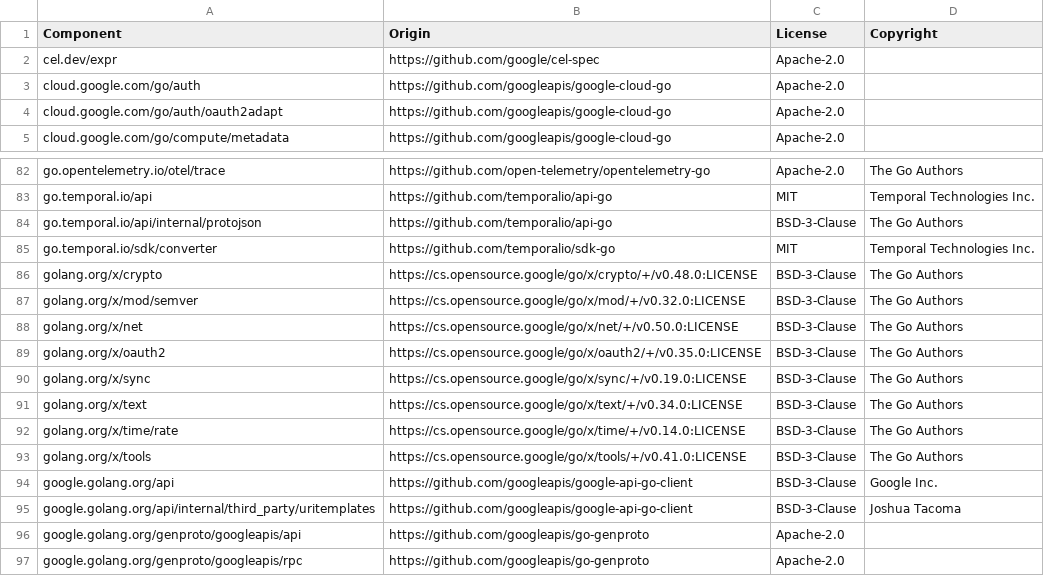
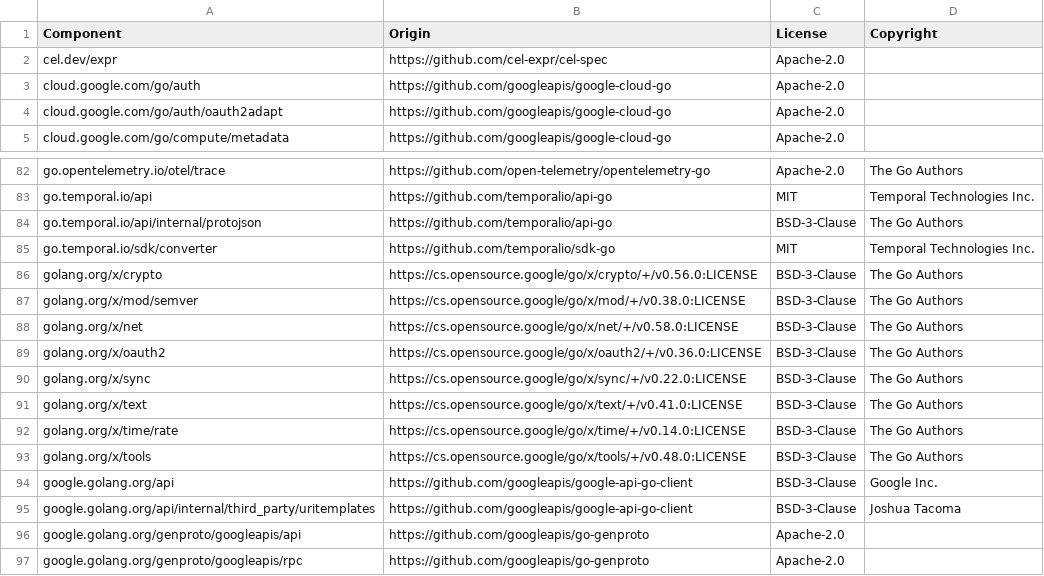
Before and after one commit to DataDog/temporal-large-payload-codec, a CSV file: LICENSE-3rdparty.csv, drawn as a sheet; only a part is shown, gaps mark what is left out.

```diff
--- a/LICENSE-3rdparty.csv
+++ b/LICENSE-3rdparty.csv
@@ -1,3 +1,3 @@
 Component,Origin,License,Copyright
-cel.dev/expr,https://github.com/google/cel-spec,Apache-2.0,
+cel.dev/expr,https://github.com/cel-expr/cel-spec,Apache-2.0,
 cloud.google.com/go/auth,https://github.com/googleapis/google-cloud-go,Apache-2.0,
@@ -85,10 +85,10 @@ go.temporal.io/api/internal/protojson,https://github.com/temporalio/api-go,BSD-3
 go.temporal.io/sdk/converter,https://github.com/temporalio/sdk-go,MIT,Temporal Technologies Inc.
-golang.org/x/crypto,https://cs.opensource.google/go/x/crypto/+/v0.48.0:LICENSE,BSD-3-Clause,The Go Authors
-golang.org/x/mod/semver,https://cs.opensource.google/go/x/mod/+/v0.32.0:LICENSE,BSD-3-Clause,The Go Authors
-golang.org/x/net,https://cs.opensource.google/go/x/net/+/v0.50.0:LICENSE,BSD-3-Clause,The Go Authors
-golang.org/x/oauth2,https://cs.opensource.google/go/x/oauth2/+/v0.35.0:LICENSE,BSD-3-Clause,The Go Authors
-golang.org/x/sync,https://cs.opensource.google/go/x/sync/+/v0.19.0:LICENSE,BSD-3-Clause,The Go Authors
-golang.org/x/text,https://cs.opensource.google/go/x/text/+/v0.34.0:LICENSE,BSD-3-Clause,The Go Authors
+golang.org/x/crypto,https://cs.opensource.google/go/x/crypto/+/v0.56.0:LICENSE,BSD-3-Clause,The Go Authors
+golang.org/x/mod/semver,https://cs.opensource.google/go/x/mod/+/v0.38.0:LICENSE,BSD-3-Clause,The Go Authors
+golang.org/x/net,https://cs.opensource.google/go/x/net/+/v0.58.0:LICENSE,BSD-3-Clause,The Go Authors
+golang.org/x/oauth2,https://cs.opensource.google/go/x/oauth2/+/v0.36.0:LICENSE,BSD-3-Clause,The Go Authors
+golang.org/x/sync,https://cs.opensource.google/go/x/sync/+/v0.22.0:LICENSE,BSD-3-Clause,The Go Authors
+golang.org/x/text,https://cs.opensource.google/go/x/text/+/v0.41.0:LICENSE,BSD-3-Clause,The Go Authors
 golang.org/x/time/rate,https://cs.opensource.google/go/x/time/+/v0.14.0:LICENSE,BSD-3-Clause,The Go Authors
-golang.org/x/tools,https://cs.opensource.google/go/x/tools/+/v0.41.0:LICENSE,BSD-3-Clause,The Go Authors
+golang.org/x/tools,https://cs.opensource.google/go/x/tools/+/v0.48.0:LICENSE,BSD-3-Clause,The Go Authors
 google.golang.org/api,https://github.com/googleapis/google-api-go-client,BSD-3-Clause,Google Inc.
```
Also changed, not shown: 4 other files.
